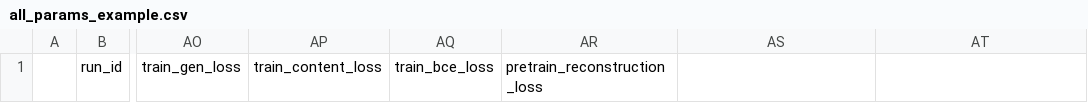
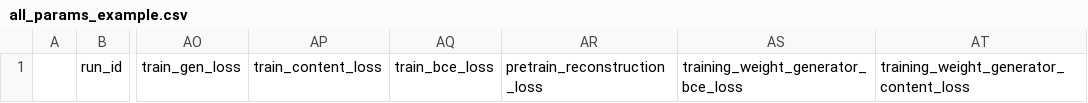
Before and after one commit to NicolasLaube/deep-cartoonization, a CSV file: logs/all_params_example.csv, drawn as a sheet; only a part is shown, gaps mark what is left out; the diff names each change by its address in the sheet, - before the commit and + after, or states it on an @@ line.

Commit message:
params changed

```diff
--- a/logs/all_params_example.csv
+++ b/logs/all_params_example.csv
-AS1: (empty)
+AS1: training_weight_generator_bce_loss
-AT1: (empty)
+AT1: training_weight_generator_content_loss
```
